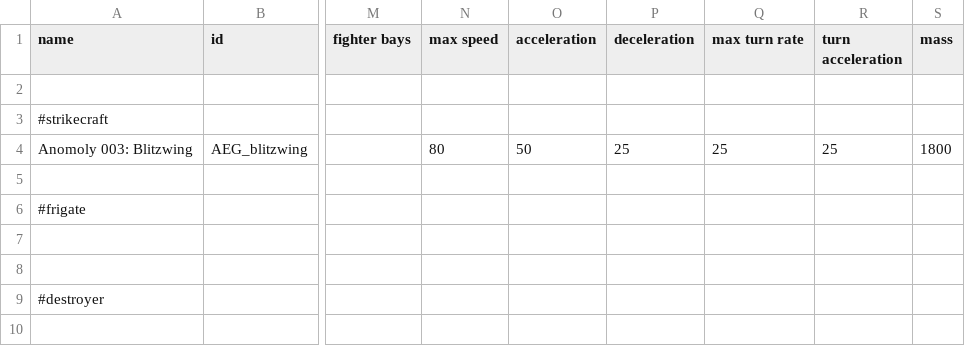
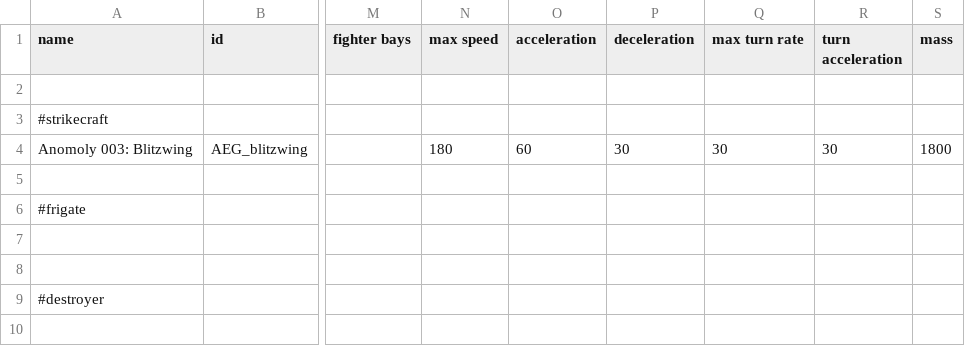
Before and after one commit to OmegaCore7/AEG, a CSV file: data/hulls/ship_data.csv, drawn as a sheet; only a part is shown, gaps mark what is left out; the diff names each change by its address in the sheet, - before the commit and + after, or states it on an @@ line.

```diff
--- a/data/hulls/ship_data.csv
+++ b/data/hulls/ship_data.csv
-N4 (max speed): 80
+N4 (max speed): 180
-O4 (acceleration): 50
+O4 (acceleration): 60
-P4 (deceleration): 25
+P4 (deceleration): 30
-Q4 (max turn rate): 25
+Q4 (max turn rate): 30
-R4 (turn acceleration): 25
+R4 (turn acceleration): 30
```
Also changed, not shown: 4 other files.
